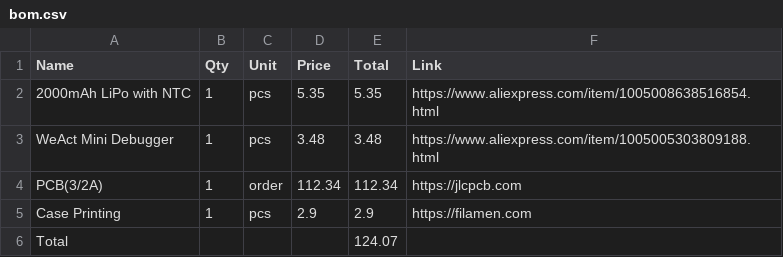
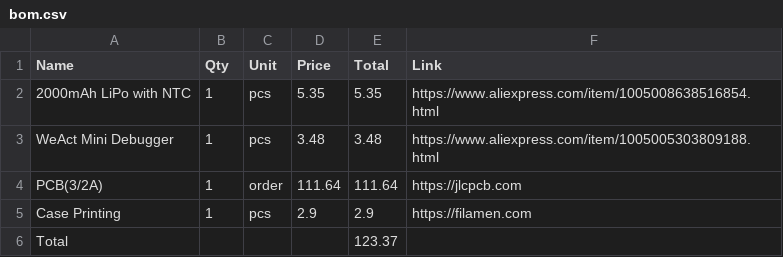
Before and after one commit to Kacafly10/IMU-Control, a CSV file: bom.csv, drawn as a sheet.

```diff
--- a/bom.csv
+++ b/bom.csv
@@ -3,4 +3,4 @@ Name,Qty,Unit,Price,Total,Link
 WeAct Mini Debugger,1,pcs,3.48,3.48,https://www.aliexpress.com/item/1005005303809188.html
-PCB(3/2A),1,order,112.34,112.34,https://jlcpcb.com
+PCB(3/2A),1,order,111.64,111.64,https://jlcpcb.com
 Case Printing,1,pcs,2.9,2.9,https://filamen.com
-Total,,,,124.07,
+Total,,,,123.37,
```
Also changed, not shown: 2 other files.
